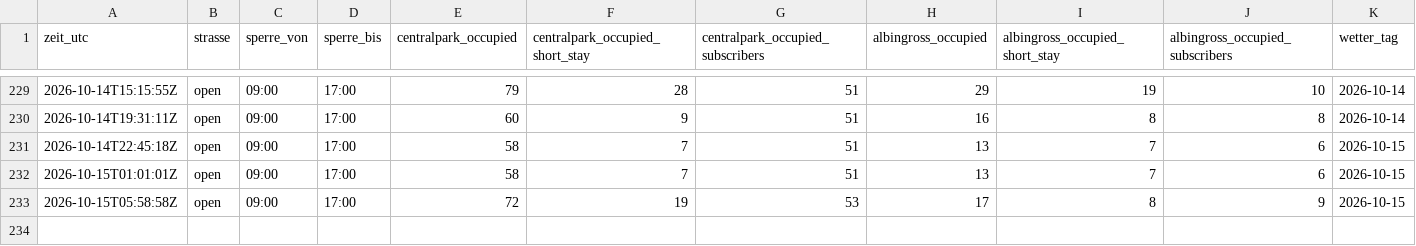
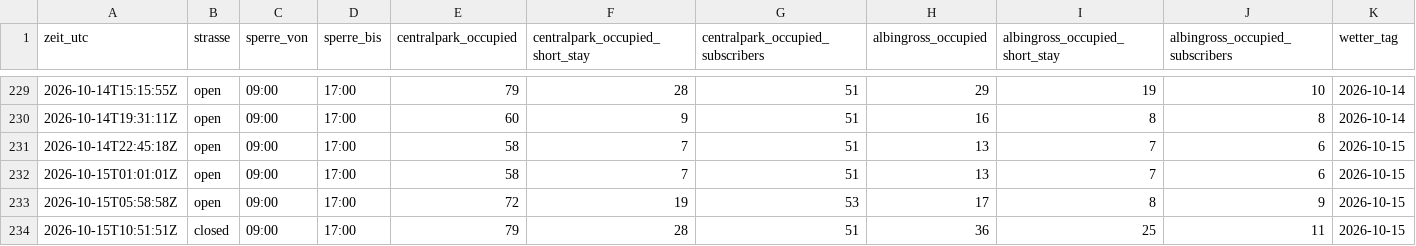
Before and after one commit to DiliDjent/zoa-app, a CSV file: static/verlauf/verlauf.csv, drawn as a sheet; only a part is shown, gaps mark what is left out; rows hold the shown columns only; the diff names each change by its address in the sheet, - before the commit and + after, or states it on an @@ line.

Commit message:
Verlauf: 2026-10-15 10:51 UTC

```diff
--- a/static/verlauf/verlauf.csv
+++ b/static/verlauf/verlauf.csv
+row 234: 2026-10-15T10:51:51Z | closed | 09:00 | 17:00 | 79 | 28 | 51 | 36 | 25 | 11 | 2026-10-15
```
